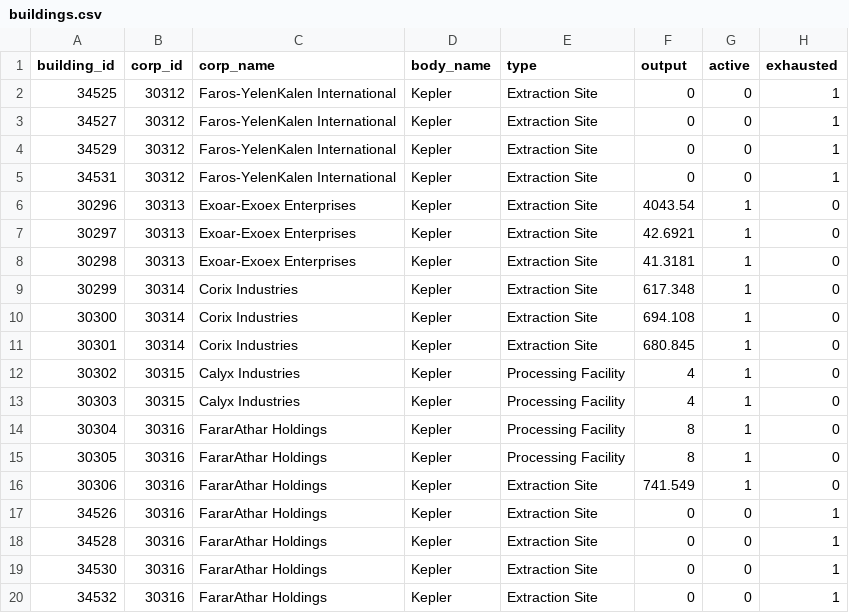
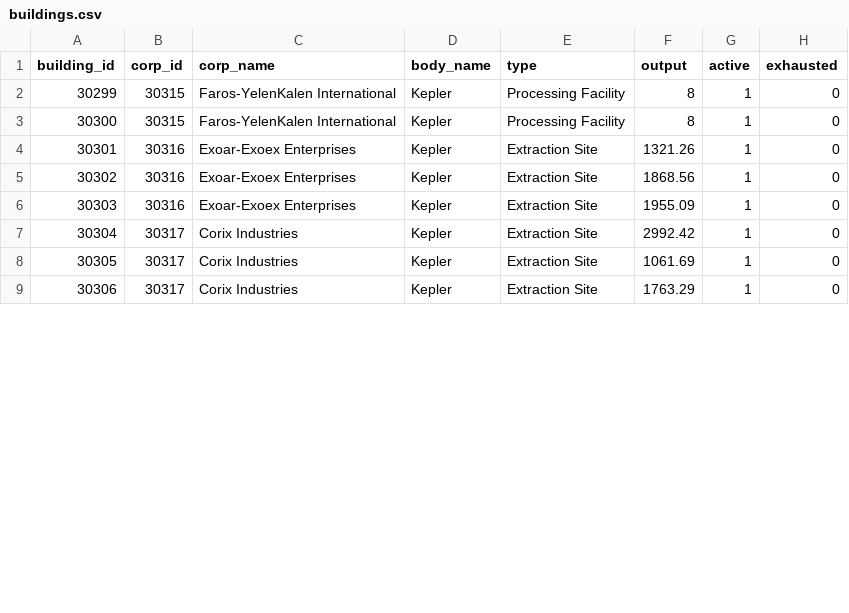
Before and after one commit to Ben-Booth-125/Project-Io, a CSV file: docs/ui/mockdata/buildings.csv, drawn as a sheet; only a part is shown; the diff covers the shown part only.

```diff
--- a/docs/ui/mockdata/buildings.csv
+++ b/docs/ui/mockdata/buildings.csv
@@ -1,20 +1,9 @@
 building_id,corp_id,corp_name,body_name,type,output,active,exhausted
-34525,30312,"Faros-YelenKalen International","Kepler",Extraction Site,0,0,1
-34527,30312,"Faros-YelenKalen International","Kepler",Extraction Site,0,0,1
-34529,30312,"Faros-YelenKalen International","Kepler",Extraction Site,0,0,1
-34531,30312,"Faros-YelenKalen International","Kepler",Extraction Site,0,0,1
-30296,30313,"Exoar-Exoex Enterprises","Kepler",Extraction Site,4043.54,1,0
-30297,30313,"Exoar-Exoex Enterprises","Kepler",Extraction Site,42.6921,1,0
-30298,30313,"Exoar-Exoex Enterprises","Kepler",Extraction Site,41.3181,1,0
-30299,30314,"Corix Industries","Kepler",Extraction Site,617.348,1,0
-30300,30314,"Corix Industries","Kepler",Extraction Site,694.108,1,0
-30301,30314,"Corix Industries","Kepler",Extraction Site,680.845,1,0
-30302,30315,"Calyx Industries","Kepler",Processing Facility,4,1,0
-30303,30315,"Calyx Industries","Kepler",Processing Facility,4,1,0
-30304,30316,"FararAthar Holdings","Kepler",Processing Facility,8,1,0
-30305,30316,"FararAthar Holdings","Kepler",Processing Facility,8,1,0
-30306,30316,"FararAthar Holdings","Kepler",Extraction Site,741.549,1,0
-34526,30316,"FararAthar Holdings","Kepler",Extraction Site,0,0,1
-34528,30316,"FararAthar Holdings","Kepler",Extraction Site,0,0,1
-34530,30316,"FararAthar Holdings","Kepler",Extraction Site,0,0,1
-34532,30316,"FararAthar Holdings","Kepler",Extraction Site,0,0,1
+30299,30315,"Faros-YelenKalen International","Kepler",Processing Facility,8,1,0
+30300,30315,"Faros-YelenKalen International","Kepler",Processing Facility,8,1,0
+30301,30316,"Exoar-Exoex Enterprises","Kepler",Extraction Site,1321.26,1,0
+30302,30316,"Exoar-Exoex Enterprises","Kepler",Extraction Site,1868.56,1,0
+30303,30316,"Exoar-Exoex Enterprises","Kepler",Extraction Site,1955.09,1,0
+30304,30317,"Corix Industries","Kepler",Extraction Site,2992.42,1,0
+30305,30317,"Corix Industries","Kepler",Extraction Site,1061.69,1,0
+30306,30317,"Corix Industries","Kepler",Extraction Site,1763.29,1,0
```
Also changed, not shown: 1 added row, 1 removed row and 11 edited cells elsewhere in this file, docs/ui/mockdata/cashflow.csv, docs/ui/mockdata/corporations.csv, 5 other files.
